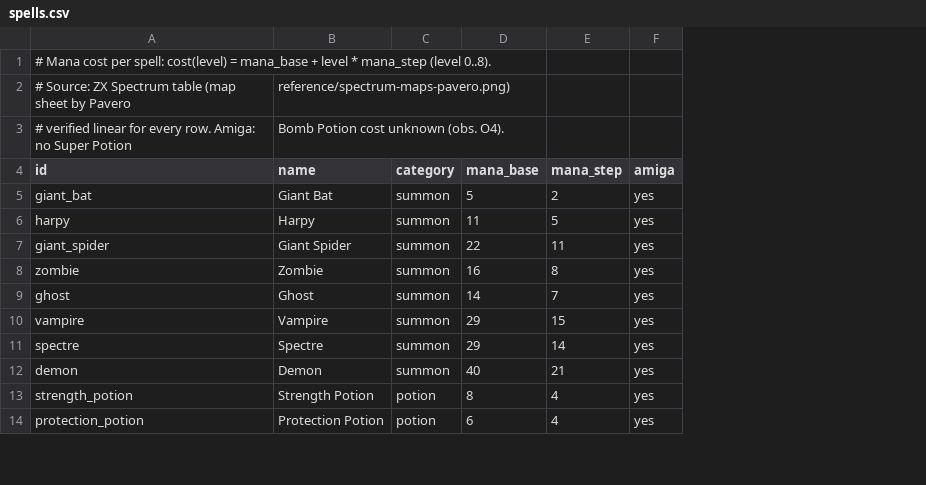
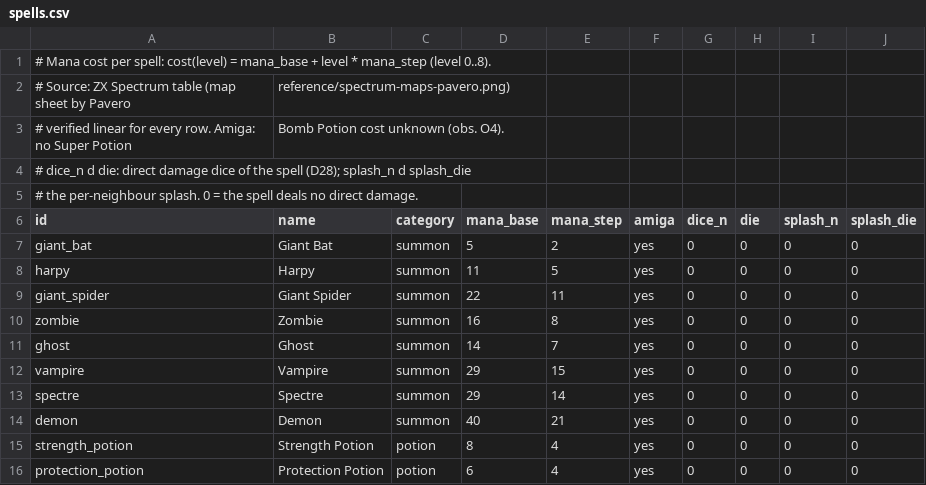
Before and after one commit to cadextcp/lords-of-chaos-agon, a CSV file: data/spells.csv, drawn as a sheet; only a part is shown; addresses are those after the commit; the diff names each change by its address in the sheet, - before the commit and + after, or states it on an @@ line.

Commit message:
Combat rebalance: free return blow (D27), weapon/spell damage dice (D28)
Playtest findings (2026-10-04): a besieged unit could never attack again -
the involuntary return blows (6 AP + 3 sta each) drained it faster than
the round refill recovered, and skipping turns did not help; weapons
added no damage (every hit rolled com/4); Magic Bolt hit like a bare
fist while consuming a spell level; the shield could be wielded although
it defends from wherever it is carried.

- D27: the return blow is a free defensive reaction - always, no AP,
  no stamina. Attacking still costs 10 AP + 4 stamina.
- D28: damage = weapon dice + com/5 (weapons.csv dice_n/die columns;
  bare hands 1d4, sword 2d8, axe/slayer 2d10, magic slayer 3d8, bow and
  thrown spears 2d6). Hit-to-kill table in GDD 6.1.
- D28: spells roll their own dice (spells.csv dice columns): Magic Bolt
  7d10, Magic Lightning 10d8 + 3d6 splash - a hitting bolt usually kills
  a goblin outright. GDD 7.2 table.
- D28: w never wields a shield (cycle: weapons -> bare hands); carrying
  it is enough (D18/D21). Message when nothing else to wield.
- GDD: 6/6.1/7.2 rewritten with the damage tables, decisions D27/D28;
  help page Kampf and lexicon entries updated
- selftests: free counter at 0 AP/0 sta, dice averages (sword 2d8+1,
  axe > sword > bare), shield never wielded + still defends while
  carried, bolt kills a goblin on most hits; old PM-18 return-cost
  checks flipped

```diff
--- a/data/spells.csv
+++ b/data/spells.csv
+column G (dice_n), rows 7-16: all 0
+column H (die), rows 7-16: all 0
+column I (splash_n), rows 7-16: all 0
+column J (splash_die), rows 7-16: all 0
+row 4: # dice_n d die: direct damage dice of the spell (D28); splash_n d splash_die
+row 5: # the per-neighbour splash. 0 = the spell deals no direct damage.
```
Also changed, not shown: data/actions.csv, data/weapons.csv, 11 other files.
